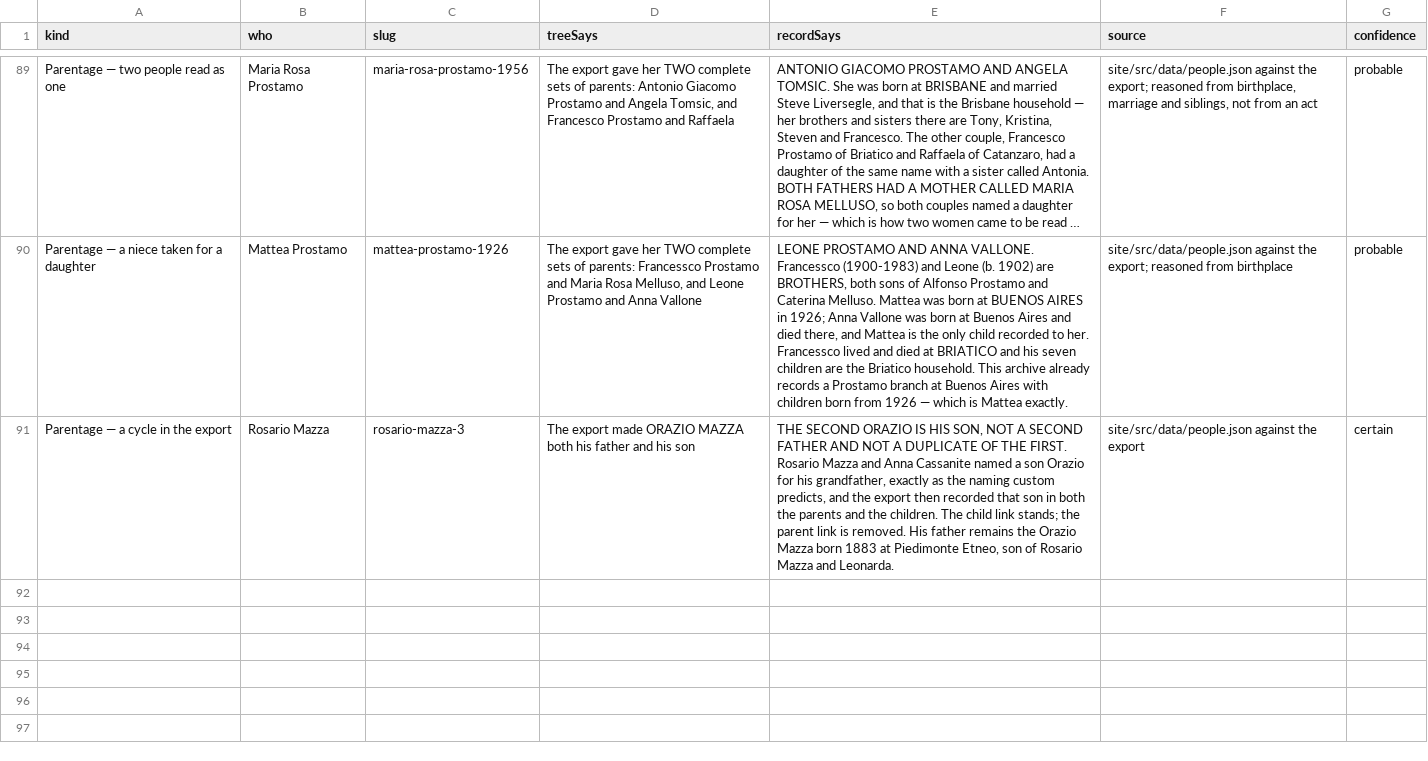
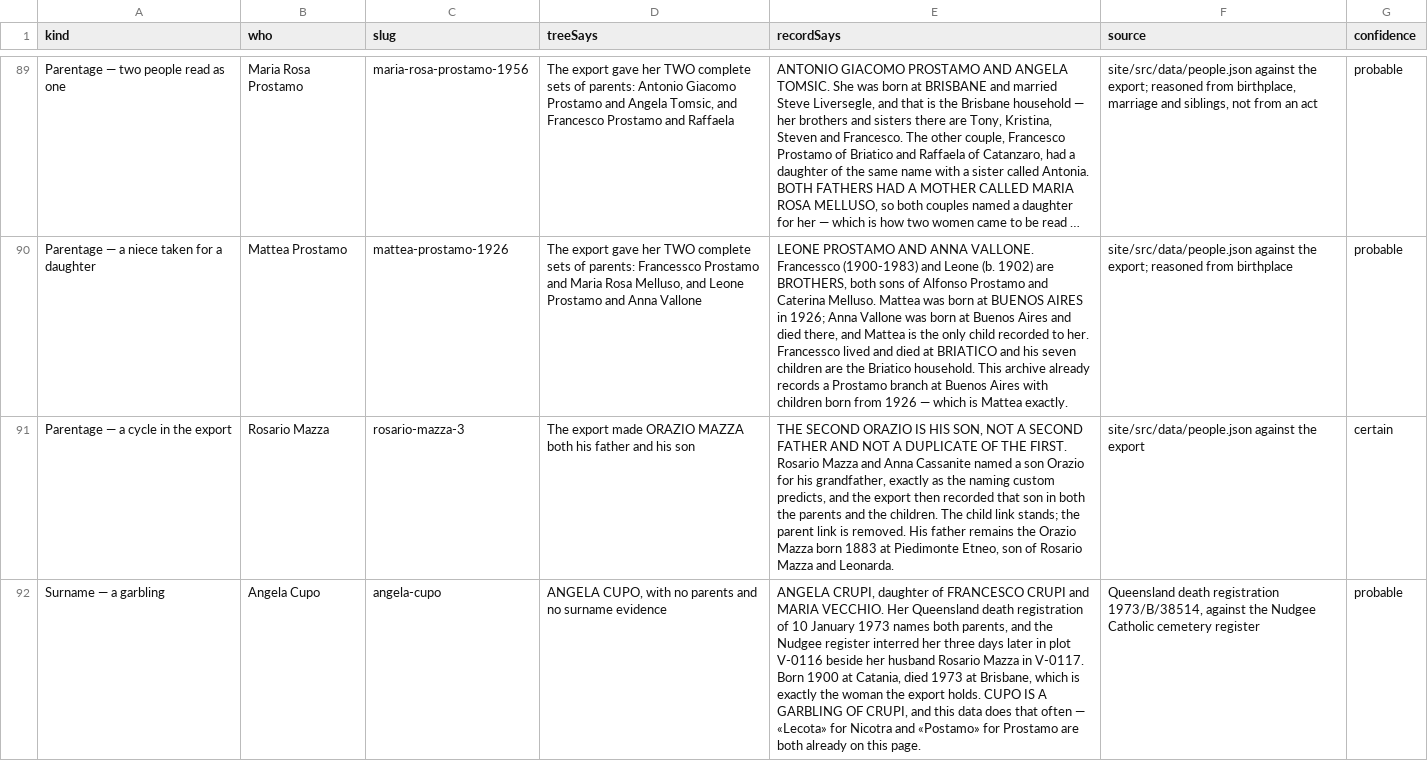
Before and after one commit to daviddef/TheMazza, a TSV file: data/corrections.tsv, drawn as a sheet; only a part is shown, gaps mark what is left out; long unchanged cells end in …; the diff names each change by its address in the sheet, - before the commit and + after, or states it on an @@ line.

```diff
--- a/data/corrections.tsv
+++ b/data/corrections.tsv
+row 92: Surname — a garbling | Angela Cupo | angela-cupo | ANGELA CUPO, with no parents and no surname evidence | ANGELA CRUPI, daughter of FRANCESCO CRUPI and MARIA VECCHIO. Her Queensland death registration of 10 January 1973 names both parents, and the Nudgee register interred her three days later in plot V-0116 beside her husband Rosario Mazza in V-0117. Born 1900 at Catania, died 1973 at Brisbane, which is exactly the woman the export holds. CUPO IS A GARBLING OF CRUPI, and this data does that often — «Lecota» for Nicotra and «Postamo» for Prostamo are both already on this page. | Queensland death registration 1973/B/38514, against the Nudgee Catholic cemetery register | probable
```
Also changed, not shown: data/parent-links.tsv, data/qld-bdm.tsv, 7 other files.
